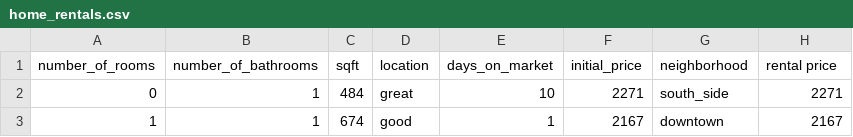
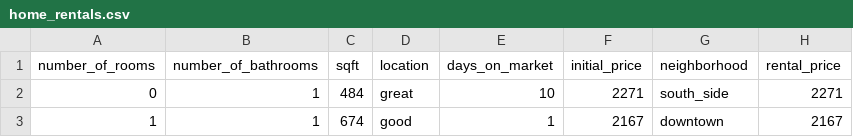
Before and after one commit to koop4/mindsdb, a CSV file: docs/examples/basic/home_rentals.csv, drawn as a sheet; only a part is shown.

Commit message:
update example

```diff
--- a/docs/examples/basic/home_rentals.csv
+++ b/docs/examples/basic/home_rentals.csv
@@ -1,2 +1,2 @@
-number_of_rooms,number_of_bathrooms,sqft,location,days_on_market,initial_price,neighborhood,rental price
+number_of_rooms,number_of_bathrooms,sqft,location,days_on_market,initial_price,neighborhood,rental_price
 0,1,484,great,10,2271,south_side,2271
```
Also changed, not shown: 2 other files.
